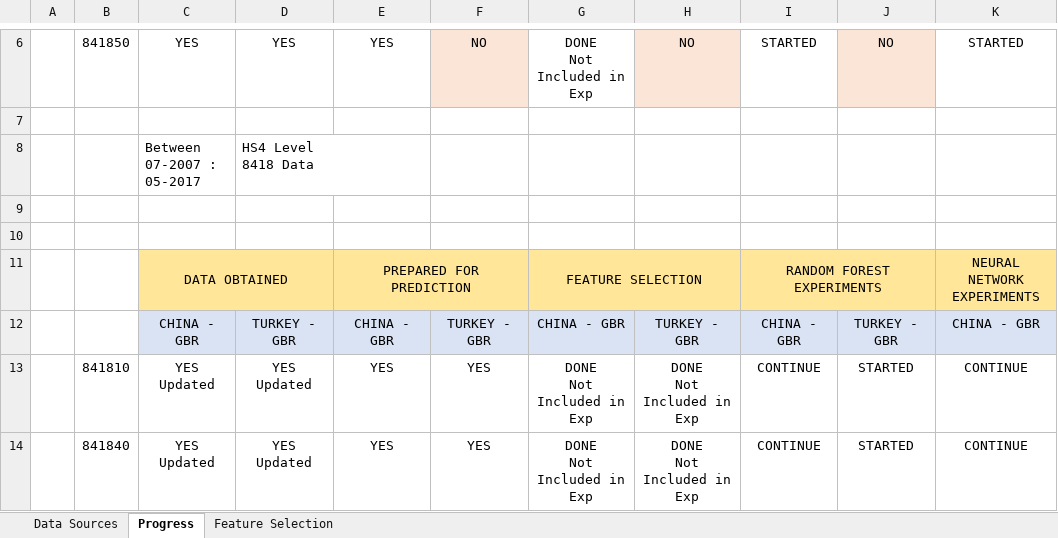
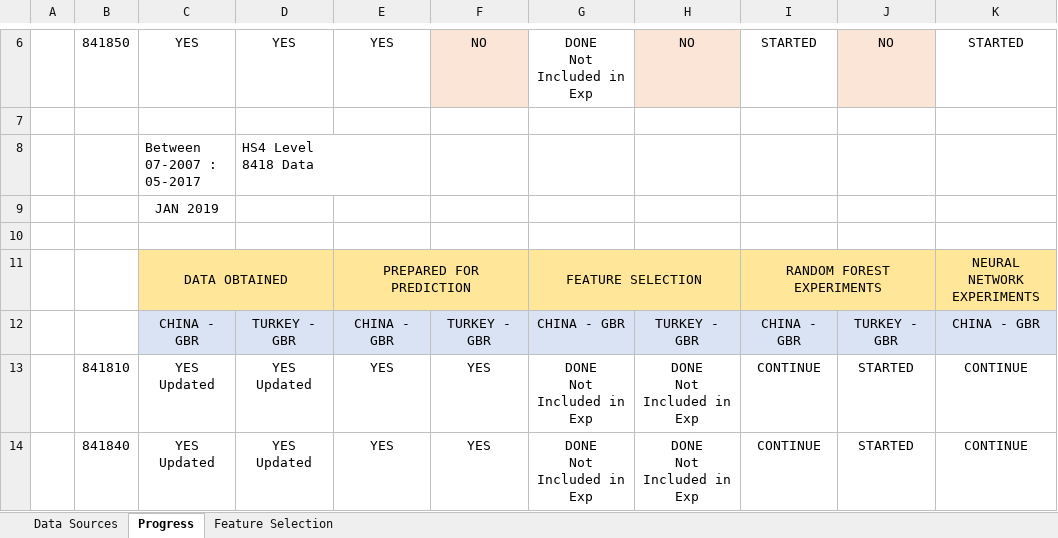
Before and after one commit to ozemre/Thesis_Project, an Excel workbook: Data_Sources_and_Preparation/Explanation of Data and Sources.xlsx, sheet Progress, drawn as a sheet; only a part is shown, gaps mark what is left out; values as stored, in another font and other column widths than the file's, no borders; the diff covers the shown part only; the diff names each change by its address in the sheet, - before the commit and + after, or states it on an @@ line.

```diff
--- a/Data_Sources_and_Preparation/Explanation of Data and Sources.xlsx (sheet Progress)
+++ b/Data_Sources_and_Preparation/Explanation of Data and Sources.xlsx (sheet Progress)
-C9: (empty)
+C9: JAN 2019
```
Also changed, not shown: 37 added rows elsewhere in this sheet, sheet Feature Selection, sheet Data Sources, charts or pictures, Data_Learning_Prediction/For_Book_Chapter_Feature Selection_TUR/FeatureSelection_TUR_GBR_841840_same-all.xlsx, Data_Learning_Prediction/For_Book_Chapter_Feature Selection_TUR/FeatureSelection_TUR_GBR_841850_same-all.xlsx, 12 other files.
